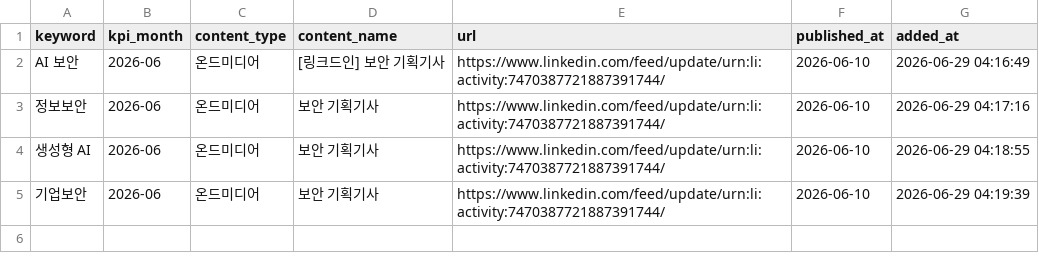
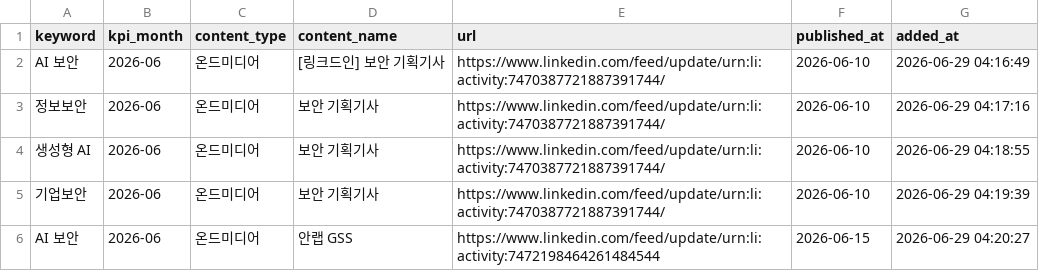
Before and after one commit to reinalee-bot/keyword-dashboard, a CSV file: data/applied_content.csv, drawn as a sheet.

Commit message:
콘텐츠 등록: AI 보안 — 안랩 GSS

```diff
--- a/data/applied_content.csv
+++ b/data/applied_content.csv
@@ -5 +5,2 @@ AI 보안,2026-06,온드미디어,[링크드인] 보안 기획기사,https://www
 기업보안,2026-06,온드미디어,보안 기획기사,https://www.linkedin.com/feed/update/urn:li:activity:7470387721887391744/,2026-06-10,2026-06-29 04:19:39
+AI 보안,2026-06,온드미디어,안랩 GSS,https://www.linkedin.com/feed/update/urn:li:activity:7472198464261484544,2026-06-15,2026-06-29 04:20:27
```
